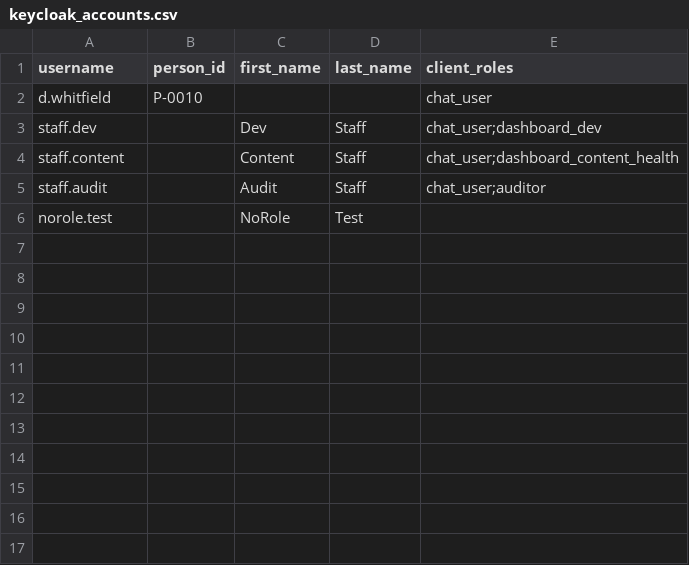
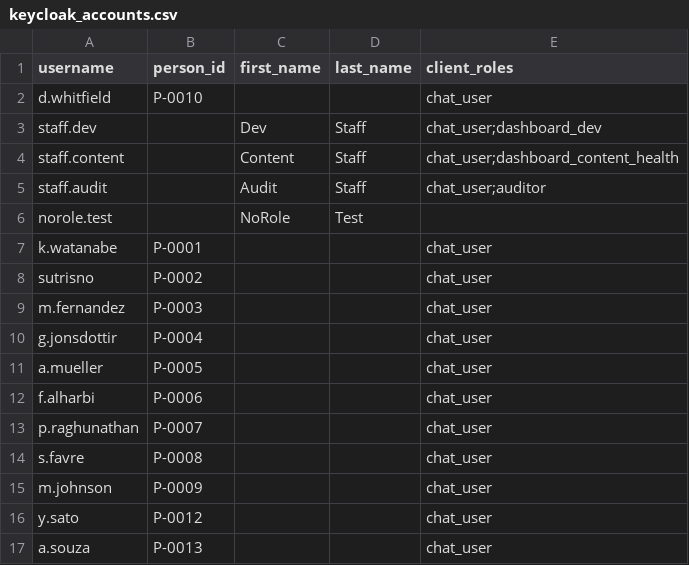
Before and after one commit to wpearson-svg/IsaChatApp, a CSV file: directory/keycloak_accounts.csv, drawn as a sheet.

```diff
--- a/directory/keycloak_accounts.csv
+++ b/directory/keycloak_accounts.csv
@@ -6 +6,12 @@ staff.audit,,Audit,Staff,chat_user;auditor
 norole.test,,NoRole,Test,
+k.watanabe,P-0001,,,chat_user
+sutrisno,P-0002,,,chat_user
+m.fernandez,P-0003,,,chat_user
+g.jonsdottir,P-0004,,,chat_user
+a.mueller,P-0005,,,chat_user
+f.alharbi,P-0006,,,chat_user
+p.raghunathan,P-0007,,,chat_user
+s.favre,P-0008,,,chat_user
+m.johnson,P-0009,,,chat_user
+y.sato,P-0012,,,chat_user
+a.souza,P-0013,,,chat_user
```
Also changed, not shown: data/synthetic/people.csv, data/synthetic/role_assignments.csv, 48 other files.
